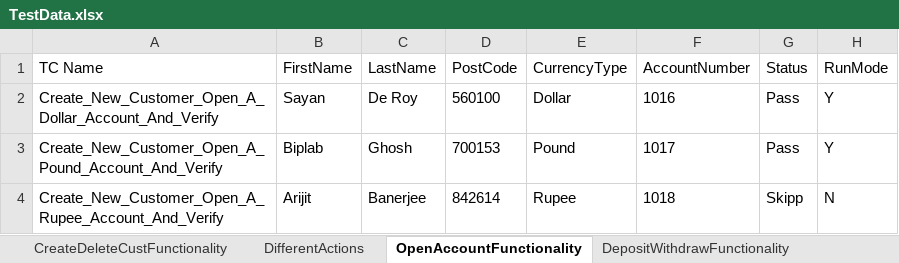
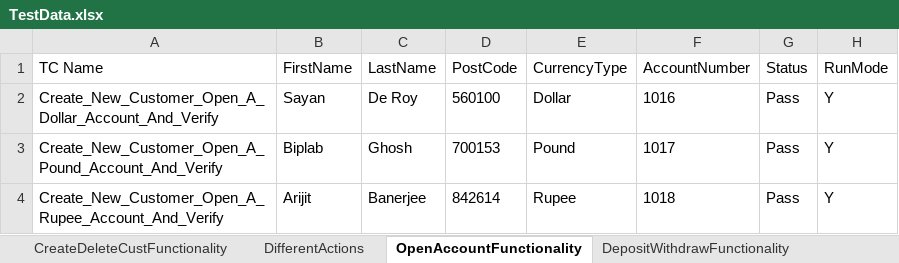
Before and after one commit to SayanDeRoy/DataDrivenFramework, an Excel workbook: target/test-classes/excel/TestData.xlsx, sheet OpenAccountFunctionality, drawn as a sheet; values as stored, in another font and other column widths than the file's, no borders; the diff names each change by its address in the sheet, - before the commit and + after, or states it on an @@ line.

```diff
--- a/target/test-classes/excel/TestData.xlsx (sheet OpenAccountFunctionality)
+++ b/target/test-classes/excel/TestData.xlsx (sheet OpenAccountFunctionality)
-G4 (Status): Skipp
+G4 (Status): Pass
-H4 (RunMode): N
+H4 (RunMode): Y
```
Also changed, not shown: sheet CreateDeleteCustFunctionality, 29 other files.
